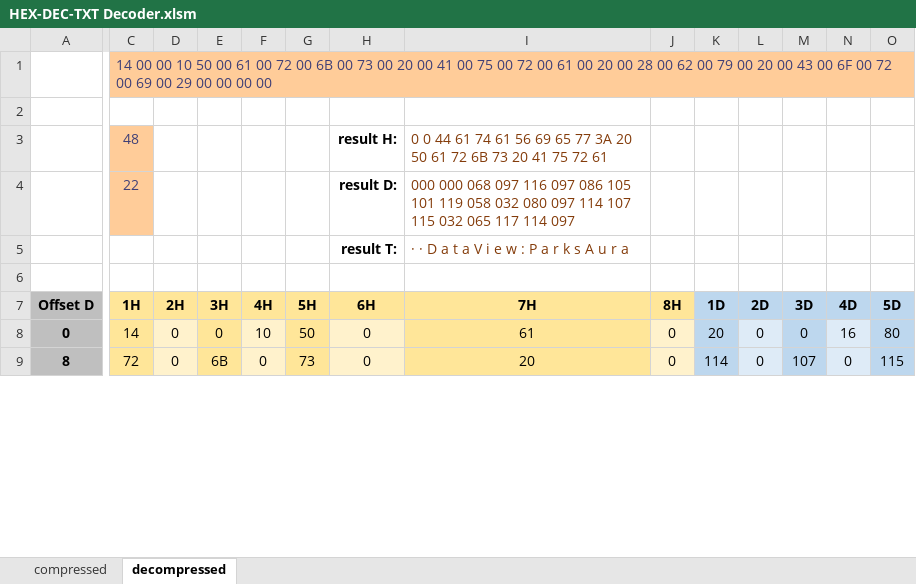
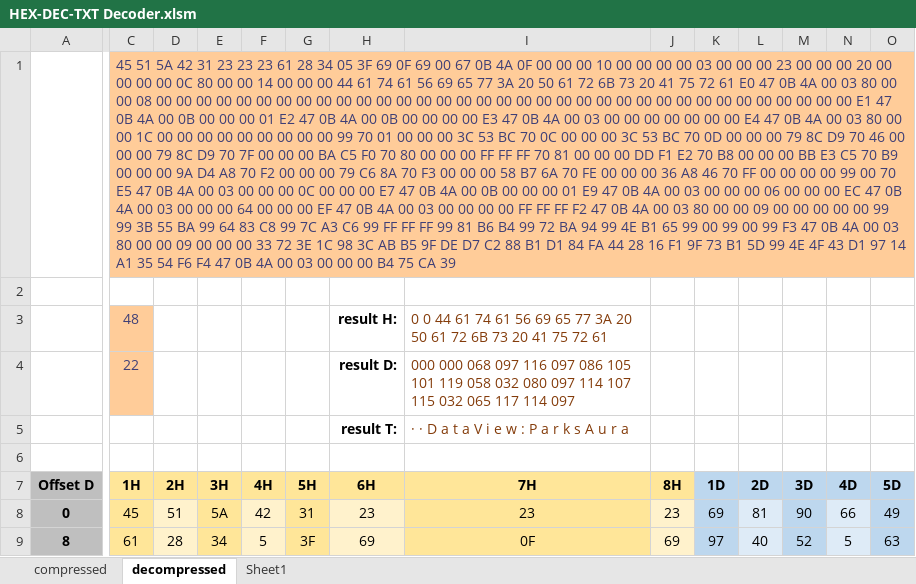
Before and after one commit to noah-severyn/csDBPF, an Excel workbook: csDBPF/HEX-DEC-TXT Decoder.xlsm, sheet decompressed, drawn as a sheet; only a part is shown, gaps mark what is left out; values as stored, in another font and other column widths than the file's, no borders; the diff covers the shown part only; the diff names each change by its address in the sheet, - before the commit and + after, or states it on an @@ line.

Commit message:
fix raw data load macro

```diff
--- a/csDBPF/HEX-DEC-TXT Decoder.xlsm (sheet decompressed)
+++ b/csDBPF/HEX-DEC-TXT Decoder.xlsm (sheet decompressed)
+sheet tab: Sheet1
-C1: 14 00 00 10 50 00 61 00 72 00 6B 00 73 00 20 00 41 00 75 00 72 00 61 00 20 00 28 00 62 00 79 00 20 00 43 00 6F 00 72 00 69 00 29 00 00 00 00
+C1: 45 51 5A 42 31 23 23 23 61 28 34 05 3F 69 0F 69 00 67 0B 4A 0F 00 00 00 10 00 00 00 00 03 00 00 00 23 00 00 00 20 00 00 00 00 0C 80 00 00 14 00 00 00 44 61 74 61 56 69 65 77 3A 20 50 61 72 6B 73 20 41 75 72 61 E0 47 0B 4A 00 03 80 00 00 08 00 00 00 00 00 00 00 00 00 00 00 00 00 00 00 00 00 00 00 00 00 00 00 00 00 00 00 00 00 00 00 00 00 00 00 E1 47 0B 4A 00 0B 00 00 00 01 E2 47 0B 4A 00 0B 00 00 00 00 E3 47 0B 4A 00 03 00 00 00 00 00 00 00 E4 47 0B 4A 00 03 80 00 00 1C 00 00 00 00 00 00 00 00 00 99 70 01 00 00 00 3C 53 BC 70 0C 00 00 00 3C 53 BC 70 0D 00 00 00 79 8C D9 70 46 00 00 00 79 8C D9 70 7F 00 00 00 BA C5 F0 70 80 00 00 00 FF FF FF 70 81 00 00 00 DD F1 E2 70 B8 00 00 00 BB E3 C5 70 B9 00 00 00 9A D4 A8 70 F2 00 00 00 79 C6 8A 70 F3 00 00 00 58 B7 6A 70 FE 00 00 00 36 A8 46 70 FF 00 00 00 00 99 00 70 E5 47 0B 4A 00 03 00 00 00 0C 00 00 00 E7 47 0B 4A 00 0B 00 00 00 01 E9 47 0B 4A 00 03 00 00 00 06 00 00 00 EC 47 0B 4A 00 03 00 00 00 64 00 00 00 EF 47 0B 4A 00 03 00 00 00 00 FF FF FF F2 47 0B 4A 00 03 80 00 00 09 00 00 00 00 00 99 99 3B 55 BA 99 64 83 C8 99 7C A3 C6 99 FF FF FF 99 81 B6 B4 99 72 BA 94 99 4E B1 65 99 00 99 00 99 F3 47 0B 4A 00 03 80 00 00 09 00 00 00 33 72 3E 1C 98 3C AB B5 9F DE D7 C2 88 B1 D1 84 FA 44 28 16 F1 9F 73 B1 5D 99 4E 4F 43 D1 97 14 A1 35 54 F6 F4 47 0B 4A 00 03 00 00 00 B4 75 CA 39
-C8: 14
+C8: 45
-D8: 0
+D8: 51
-E8: 0
+E8: 5A
-F8: 10
+F8: 42
-G8: 50
+G8: 31
-H8: 0
+H8: 23
-I8: 61
+I8: 23
-J8: 0
+J8: 23
-K8: 20
+K8: 69
-L8: 0
+L8: 81
-M8: 0
+M8: 90
-N8: 16
+N8: 66
-O8: 80
+O8: 49
-C9: 72
+C9: 61
-D9: 0
+D9: 28
-E9: 6B
+E9: 34
-F9: 0
+F9: 5
-G9: 73
+G9: 3F
-H9: 0
+H9: 69
-I9: 20
+I9: 0F
-J9: 0
+J9: 69
-K9: 114
+K9: 97
-L9: 0
+L9: 40
-M9: 107
+M9: 52
-N9: 0
+N9: 5
-O9: 115
+O9: 63
```
Also changed, not shown: 1770 edited cells elsewhere in this sheet.
